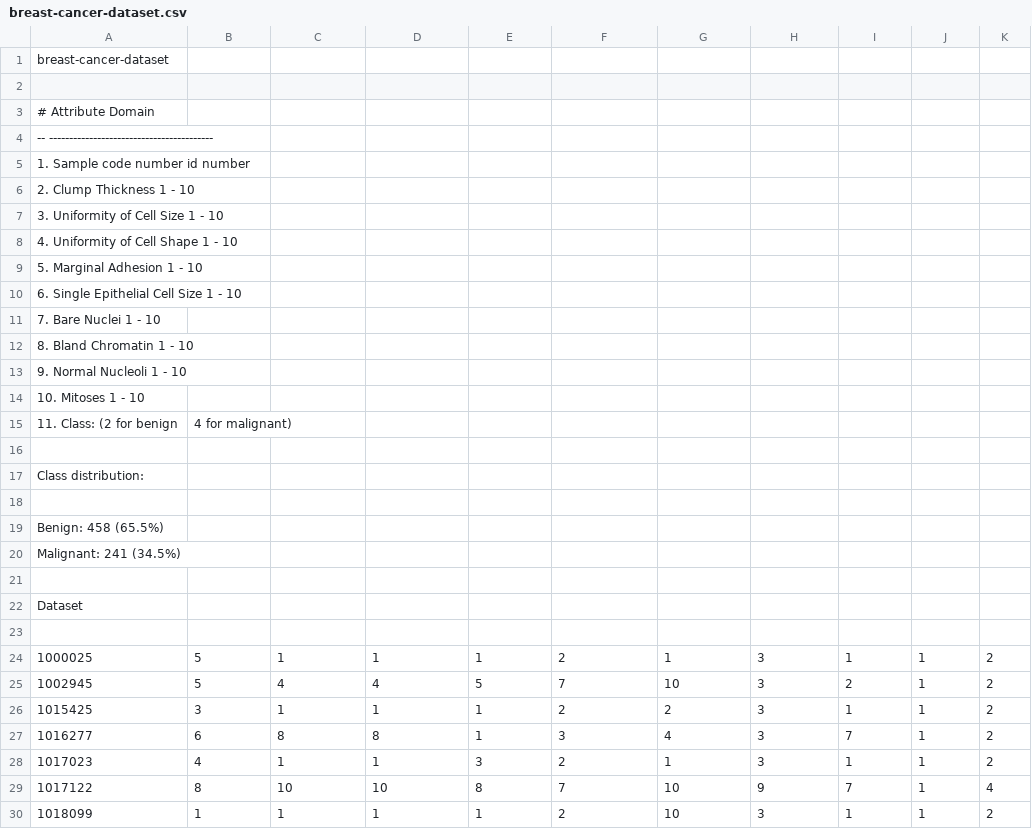
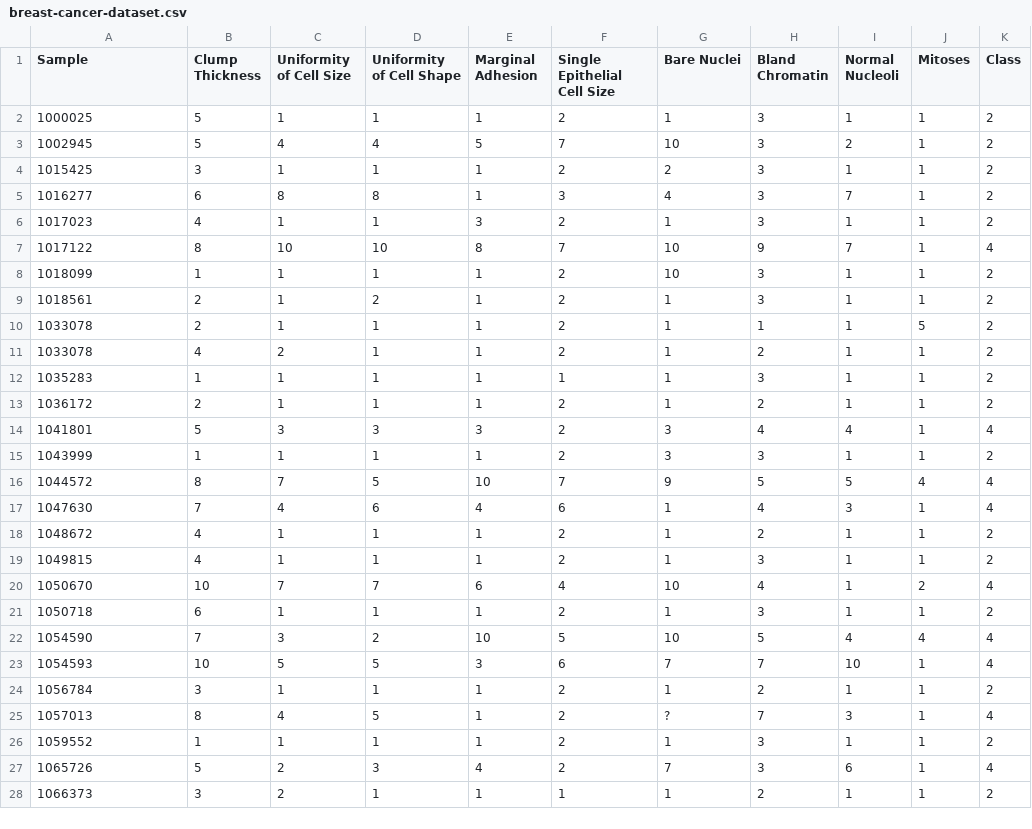
Before and after one commit to swansong314/ML-Lab-Datasets, a CSV file: breast-cancer-dataset.csv, drawn as a sheet; only a part is shown; the shorter side is filled out with more unchanged rows; removed rows and columns are numbered as before the commit, all else as after; the diff names each change by its address in the sheet, - before the commit and + after, or states it on an @@ line.

Commit message:
Update breast-cancer-dataset.csv

```diff
--- a/breast-cancer-dataset.csv
+++ b/breast-cancer-dataset.csv
-row 1: breast-cancer-dataset
-row 1: (empty)
+row 1: Sample | Clump Thickness | Uniformity of Cell Size | Uniformity of Cell Shape | Marginal Adhesion | Single Epithelial Cell Size | Bare Nuclei | Bland Chromatin | Normal Nucleoli | Mitoses | Class
-row 3: # Attribute Domain
-row 4: -- -----------------------------------------
-row 5: 1. Sample code number id number
-row 6: 2. Clump Thickness 1 - 10
-row 7: 3. Uniformity of Cell Size 1 - 10
-row 8: 4. Uniformity of Cell Shape 1 - 10
-row 9: 5. Marginal Adhesion 1 - 10
-row 10: 6. Single Epithelial Cell Size 1 - 10
-row 11: 7. Bare Nuclei 1 - 10
-row 12: 8. Bland Chromatin 1 - 10
-row 13: 9. Normal Nucleoli 1 - 10
-row 14: 10. Mitoses 1 - 10
-row 15: 11. Class: (2 for benign | 4 for malignant)
-row 16: (empty)
-row 17: Class distribution:
-row 18: (empty)
-row 19: Benign: 458 (65.5%)
-row 20: Malignant: 241 (34.5%)
-row 21: (empty)
-row 22: Dataset
-row 23: (empty)
```
